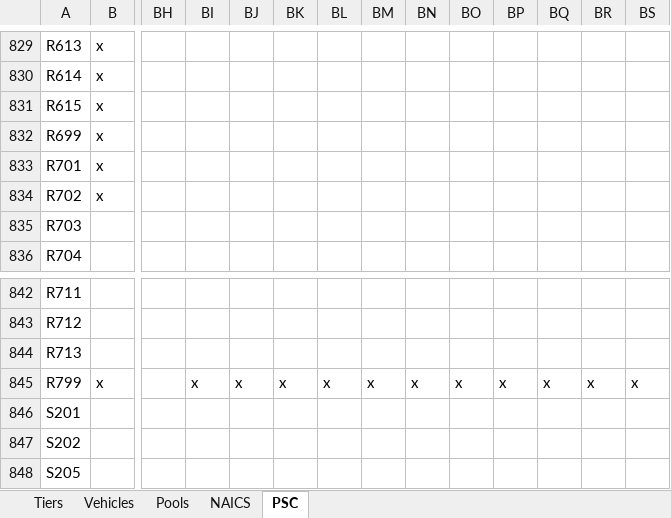
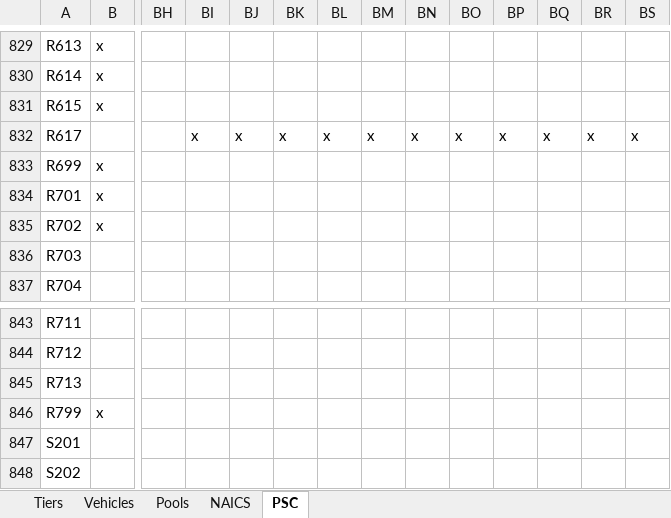
Before and after one commit to gwx-oss/discovery, an Excel workbook: app/data/pool_index.xlsx, sheet PSC, drawn as a sheet; only a part is shown, gaps mark what is left out; the shorter side is filled out with more unchanged rows; values as stored, in another font and other column widths than the file's, no borders; addresses are those after the commit; rows hold the shown columns only; the diff names each change by its address in the sheet, - before the commit and + after, or states it on an @@ line.

```diff
--- a/app/data/pool_index.xlsx (sheet PSC)
+++ b/app/data/pool_index.xlsx (sheet PSC)
+row 832: R617 |  |  | x | x | x | x | x | x | x | x | x | x | x
-BI846: x
+BI846: (empty)
-BJ846: x
+BJ846: (empty)
-BK846: x
+BK846: (empty)
-BL846: x
+BL846: (empty)
-BM846: x
+BM846: (empty)
-BN846: x
+BN846: (empty)
-BO846: x
+BO846: (empty)
-BP846: x
+BP846: (empty)
-BQ846: x
+BQ846: (empty)
-BR846: x
+BR846: (empty)
-BS846: x
+BS846: (empty)
```
Also changed, not shown: sheet Vehicles, app/data/keywords.xlsx, 1 other file.
